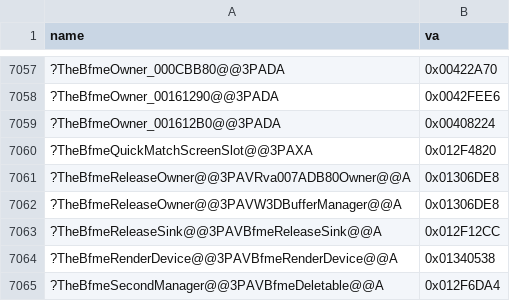
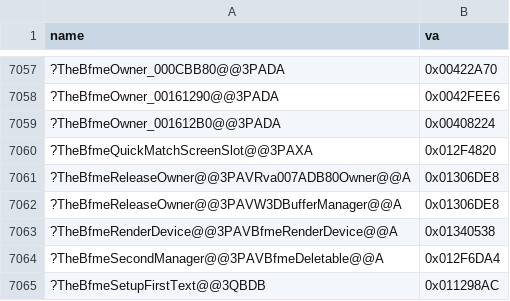
Before and after one commit to AA-plus/Open-BFME-1, a CSV file: targets/game/reverse/dir32_addresses.csv, drawn as a sheet; only a part is shown, gaps mark what is left out; the shorter side is filled out with more unchanged rows.

Commit message:
Bind shutdown release to the native display-string manager
Retail RVA00510B50 loads VA012F12CC, already owned by the matched
TheDisplayStringManager datum. Keep the witnessed slot-10 dispatch view
and remove the obsolete TheBfmeReleaseSink DIR32 record via its sole writer.
The prior callee repair in 85bb920af3 leaves this as the final blocker.

Validation: scoped build 1/1 exact (80-byte row); hatch counters no growth.
link_check before: S3ShutdownSequence.cpp 1 finding, LINKED 0 B.
link_check after with DisplayStringManager.cpp explicit: 0 findings, LINKED 79 B.
Provider unchanged (2 vtable findings); GameCommon existing 69 B excluded.

Model: gpt-6-astra via Codex CLI
Claim-Lease: 0x00510B50=79e28d35de7046f894df13a7622aca79
Dir32-Retire: ?TheBfmeReleaseSink@@3PAVBfmeReleaseSink@@A 0x012F12CC for ?TheDisplayStringManager@@3PAVDisplayStringManager@@A

```diff
--- a/targets/game/reverse/dir32_addresses.csv
+++ b/targets/game/reverse/dir32_addresses.csv
@@ -7062,3 +7062,2 @@ name,va
 ?TheBfmeReleaseOwner@@3PAVW3DBufferManager@@A,0x01306DE8
-?TheBfmeReleaseSink@@3PAVBfmeReleaseSink@@A,0x012F12CC
 ?TheBfmeRenderDevice@@3PAVBfmeRenderDevice@@A,0x01340538
```
Also changed, not shown: 2 other files.
